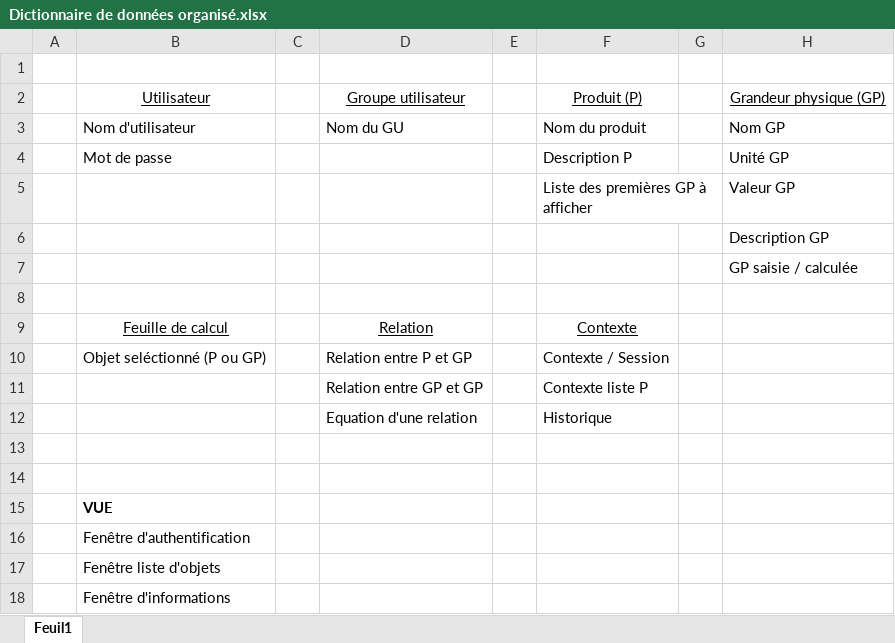
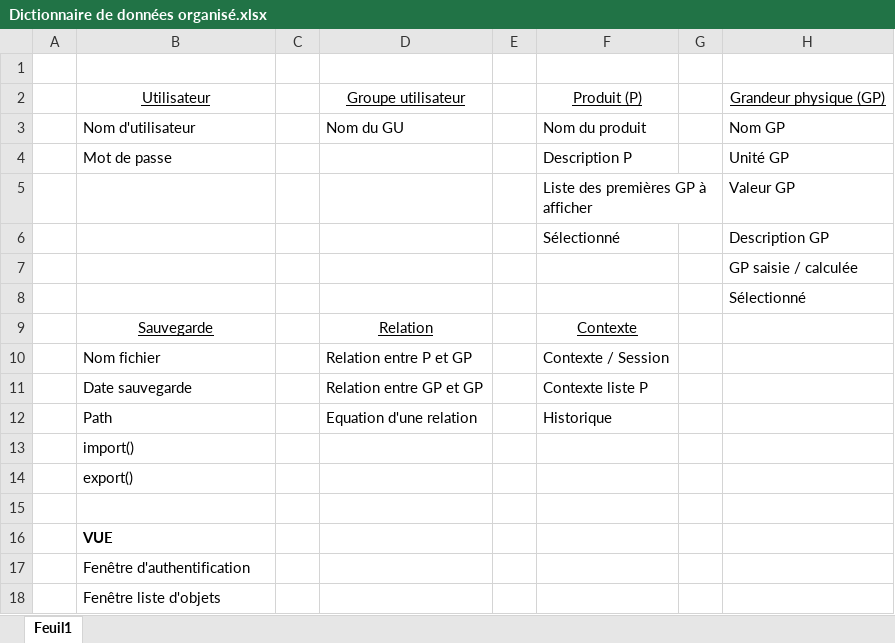
Before and after one commit to aliaspilote/plot-v2, an Excel workbook: modelisator/Gestion de projet/2015_06_10 [Modelisator] Step 4/Dictionnaire de données organisé.xlsx, sheet Feuil1, drawn as a sheet; only a part is shown; the shorter side is filled out with more unchanged rows; values as stored, in another font and other column widths than the file's, no borders; the diff names each change by its address in the sheet, - before the commit and + after, or states it on an @@ line.

```diff
--- a/modelisator/Gestion de projet/2015_06_10 [Modelisator] Step 4/Dictionnaire de données organisé.xlsx (sheet Feuil1)
+++ b/modelisator/Gestion de projet/2015_06_10 [Modelisator] Step 4/Dictionnaire de données organisé.xlsx (sheet Feuil1)
-F6: (empty)
+F6: Sélectionné
-H8: (empty)
+H8: Sélectionné
-B9: Feuille de calcul
+B9: Sauvegarde
-B10: Objet seléctionné (P ou GP)
+B10: Nom fichier
-B11: (empty)
+B11: Date sauvegarde
-B12: (empty)
+B12: Path
-B13: (empty)
+B13: import()
+row 14:  | export()
```
Also changed, not shown: 1 other file.
